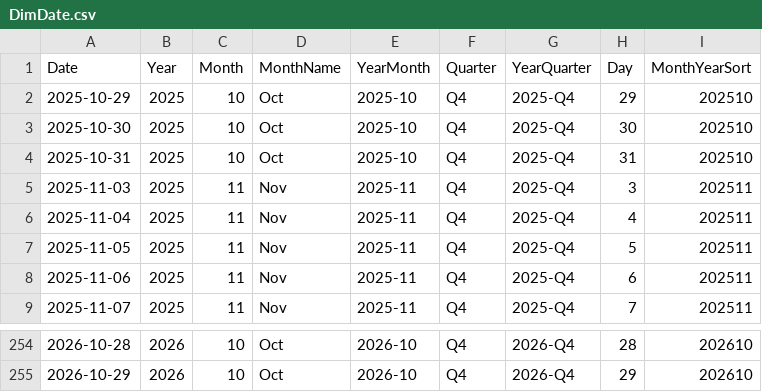
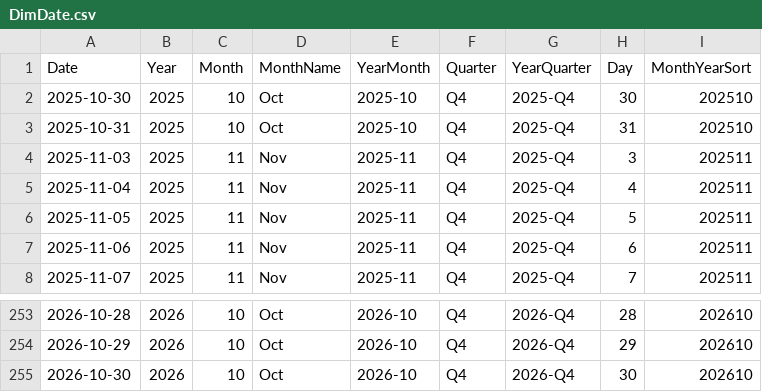
Before and after one commit to AlexTouvras/powerbi-portfolio, a CSV file: 01-finance/data/gold/DimDate.csv, drawn as a sheet; only a part is shown, gaps mark what is left out.

```diff
--- a/01-finance/data/gold/DimDate.csv
+++ b/01-finance/data/gold/DimDate.csv
@@ -1,3 +1,2 @@
 Date,Year,Month,MonthName,YearMonth,Quarter,YearQuarter,Day,MonthYearSort
-2025-10-29,2025,10,Oct,2025-10,Q4,2025-Q4,29,202510
 2025-10-30,2025,10,Oct,2025-10,Q4,2025-Q4,30,202510
@@ -255 +254,2 @@ Date,Year,Month,MonthName,YearMonth,Quarter,YearQuarter,Day,MonthYearSort
 2026-10-29,2026,10,Oct,2026-10,Q4,2026-Q4,29,202610
+2026-10-30,2026,10,Oct,2026-10,Q4,2026-Q4,30,202610
```
Also changed, not shown: 3 other files.
